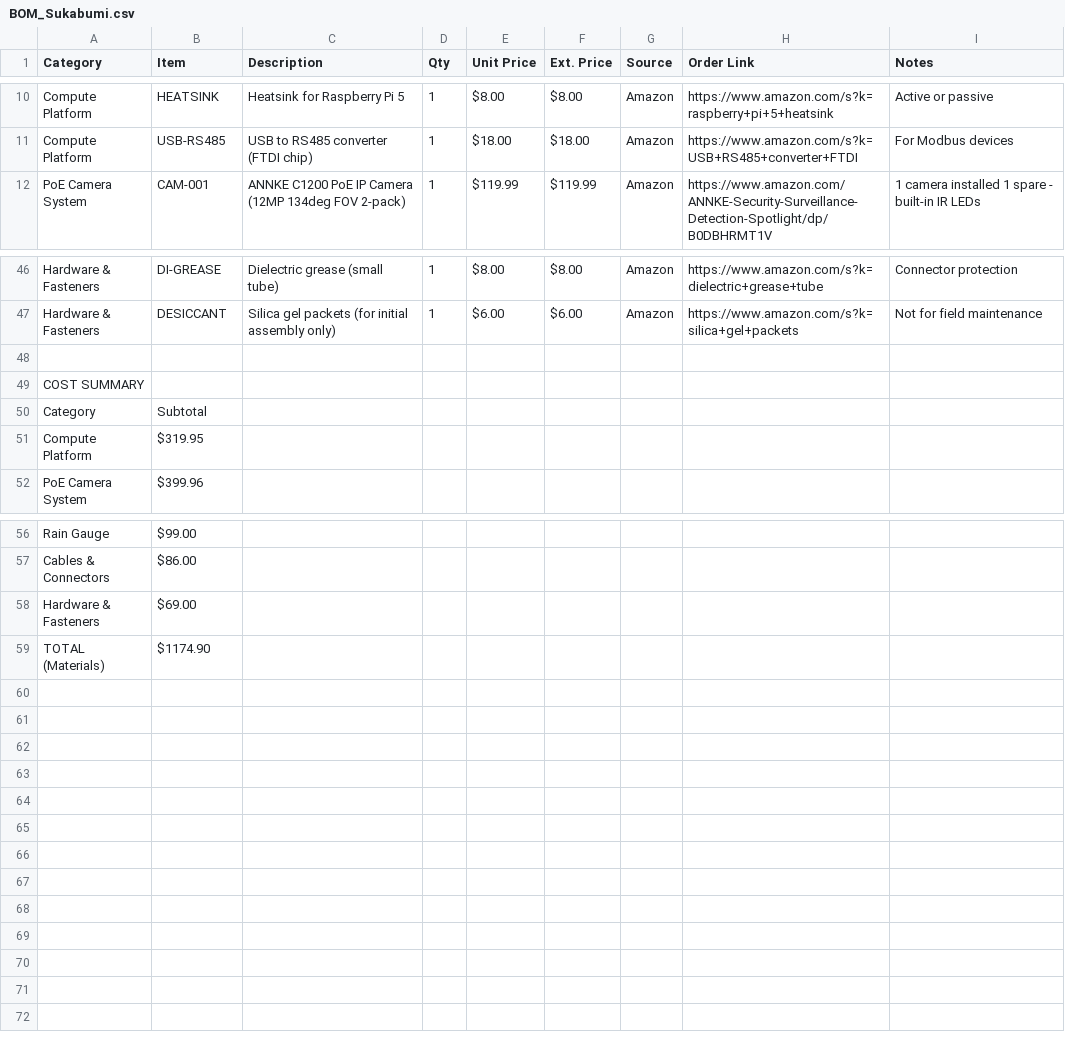
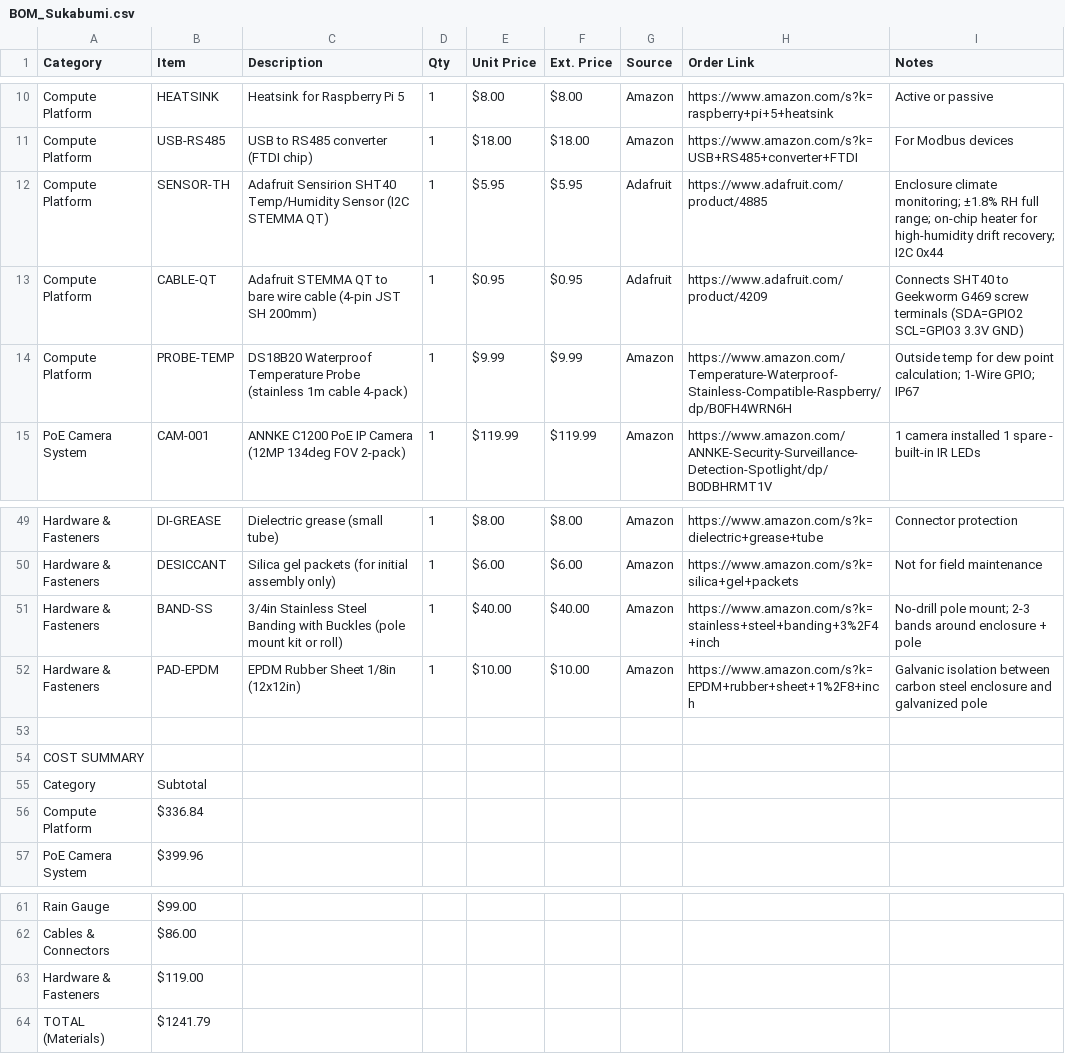
Before and after one commit to tom-jordan23/openrivercam, a CSV file: spring_2026_ID/BOM_Sukabumi.csv, drawn as a sheet; only a part is shown, gaps mark what is left out.

```diff
--- a/spring_2026_ID/BOM_Sukabumi.csv
+++ b/spring_2026_ID/BOM_Sukabumi.csv
@@ -11,2 +11,5 @@ Compute Platform,HEATSINK,Heatsink for Raspberry Pi 5,1,$8.00,$8.00,Amazon,https
 Compute Platform,USB-RS485,USB to RS485 converter (FTDI chip),1,$18.00,$18.00,Amazon,https://www.amazon.com/s?k=USB+RS485+converter+FTDI,For Modbus devices
+Compute Platform,SENSOR-TH,Adafruit Sensirion SHT40 Temp/Humidity Sensor (I2C STEMMA QT),1,$5.95,$5.95,Adafruit,https://www.adafruit.com/product/4885,"Enclosure climate monitoring; ±1.8% RH full range; on-chip heater for high-humidity drift recovery; I2C 0x44"
+Compute Platform,CABLE-QT,Adafruit STEMMA QT to bare wire cable (4-pin JST SH 200mm),1,$0.95,$0.95,Adafruit,https://www.adafruit.com/product/4209,Connects SHT40 to Geekworm G469 screw terminals (SDA=GPIO2 SCL=GPIO3 3.3V GND)
+Compute Platform,PROBE-TEMP,DS18B20 Waterproof Temperature Probe (stainless 1m cable 4-pack),1,$9.99,$9.99,Amazon,https://www.amazon.com/Temperature-Waterproof-Stainless-Compatible-Raspberry/dp/B0FH4WRN6H,Outside temp for dew point calculation; 1-Wire GPIO; IP67
 PoE Camera System,CAM-001,ANNKE C1200 PoE IP Camera (12MP 134deg FOV 2-pack),1,$119.99,$119.99,Amazon,https://www.amazon.com/ANNKE-Security-Surveillance-Detection-Spotlight/dp/B0DBHRMT1V,1 camera installed 1 spare - built-in IR LEDs
@@ -47,2 +50,4 @@ Hardware & Fasteners,DI-GREASE,Dielectric grease (small tube),1,$8.00,$8.00,Amaz
 Hardware & Fasteners,DESICCANT,Silica gel packets (for initial assembly only),1,$6.00,$6.00,Amazon,https://www.amazon.com/s?k=silica+gel+packets,Not for field maintenance
+Hardware & Fasteners,BAND-SS,3/4in Stainless Steel Banding with Buckles (pole mount kit or roll),1,$40.00,$40.00,Amazon,https://www.amazon.com/s?k=stainless+steel+banding+3%2F4+inch,No-drill pole mount; 2-3 bands around enclosure + pole
+Hardware & Fasteners,PAD-EPDM,EPDM Rubber Sheet 1/8in (12x12in),1,$10.00,$10.00,Amazon,https://www.amazon.com/s?k=EPDM+rubber+sheet+1%2F8+inch,Galvanic isolation between carbon steel enclosure and galvanized pole
 ,,,,,,,,
@@ -50,3 +55,3 @@ COST SUMMARY,,,,,,,,
 Category,Subtotal,,,,,,,
-Compute Platform,$319.95,,,,,,,
+Compute Platform,$336.84,,,,,,,
 PoE Camera System,$399.96,,,,,,,
@@ -57,3 +62,3 @@ Rain Gauge,$99.00,,,,,,,
 Cables & Connectors,$86.00,,,,,,,
-Hardware & Fasteners,$69.00,,,,,,,
-TOTAL (Materials),$1174.90,,,,,,,
+Hardware & Fasteners,$119.00,,,,,,,
+TOTAL (Materials),$1241.79,,,,,,,
```
Also changed, not shown: spring_2026_ID/BOM_Jakarta.csv, 25 other files.
